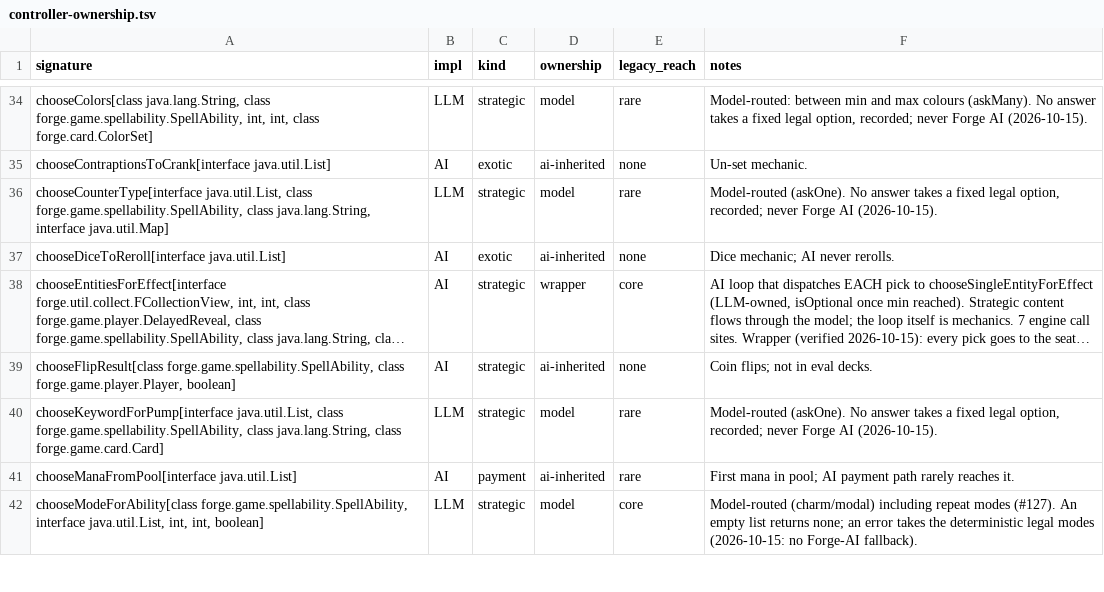
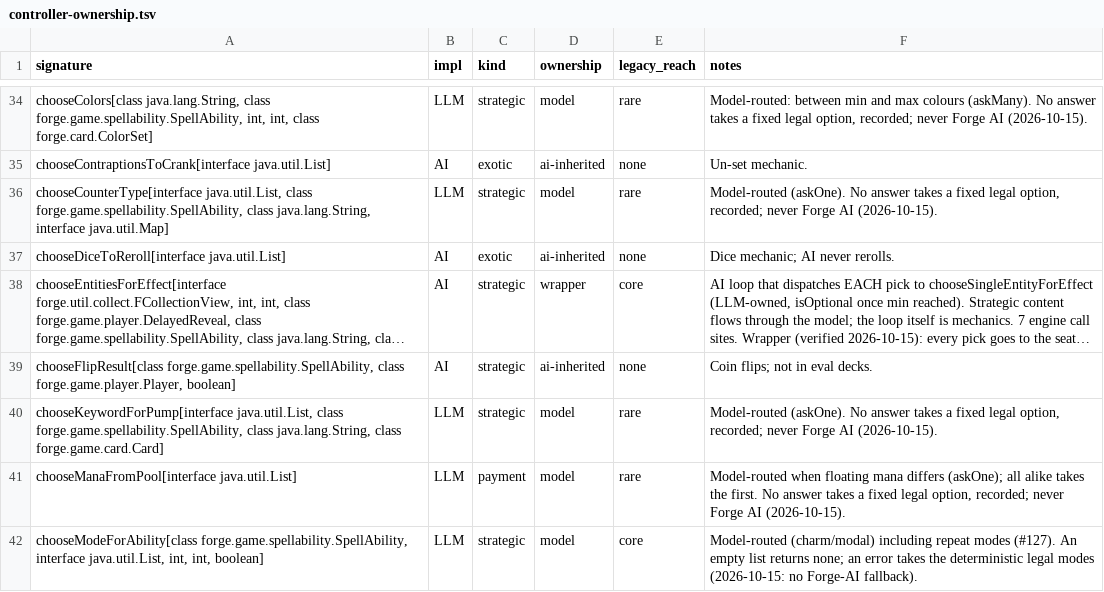
Before and after one commit to lumlaolao/spike-eval, a TSV file: docs/harness/controller-ownership.tsv, drawn as a sheet; only a part is shown, gaps mark what is left out; long unchanged cells end in …; the diff covers the shown part only.

```diff
--- a/docs/harness/controller-ownership.tsv
+++ b/docs/harness/controller-ownership.tsv
@@ -40,3 +40,3 @@ chooseFlipResult[class forge.game.spellability.SpellAbility, class forge.game.pl
 chooseKeywordForPump[interface java.util.List, class forge.game.spellability.SpellAbility, class java.lang.String, class forge.game.card.Card]	LLM	strategic	model	rare	Model-routed (askOne). No answer takes a fixed legal option, recorded; never Forge AI (2026-10-15).
-chooseManaFromPool[interface java.util.List]	AI	payment	ai-inherited	rare	First mana in pool; AI payment path rarely reaches it.
+chooseManaFromPool[interface java.util.List]	LLM	payment	model	rare	Model-routed when floating mana differs (askOne); all alike takes the first. No answer takes a fixed legal option, recorded; never Forge AI (2026-10-15).
 chooseModeForAbility[class forge.game.spellability.SpellAbility, interface java.util.List, int, int, boolean]	LLM	strategic	model	core	Model-routed (charm/modal) including repeat modes (#127). An empty list returns none; an error takes the deterministic legal modes (2026-10-15: no Forge-AI fallback).
```
Also changed, not shown: 11 edited cells elsewhere in this file, 5 other files.
